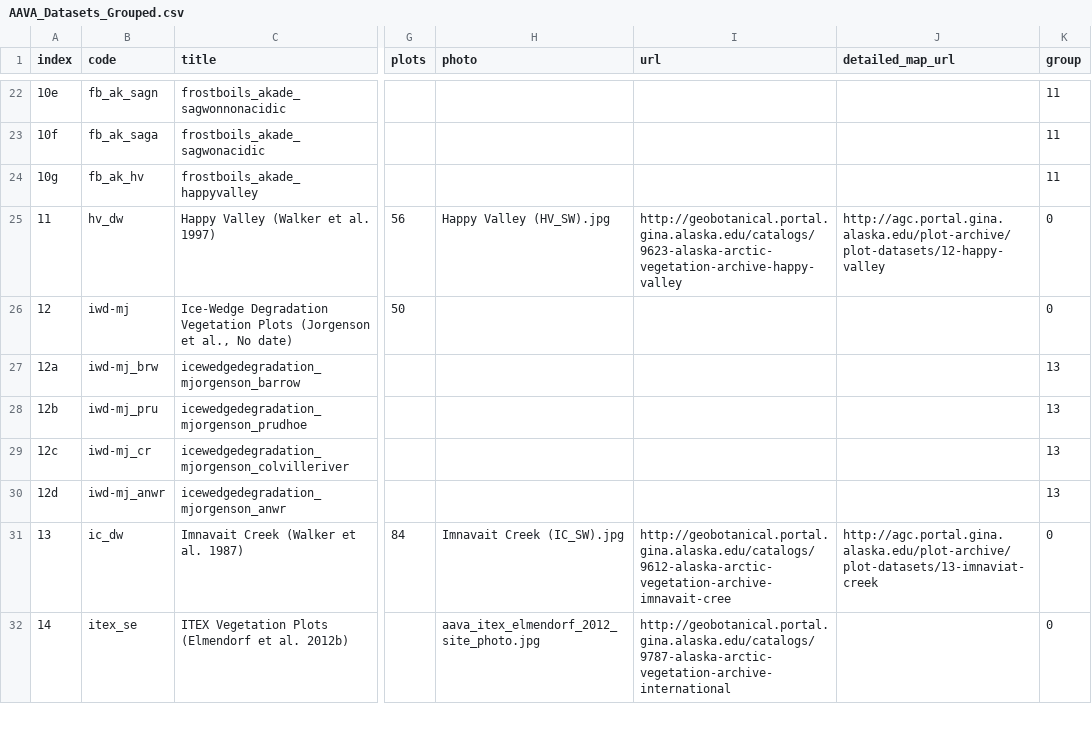
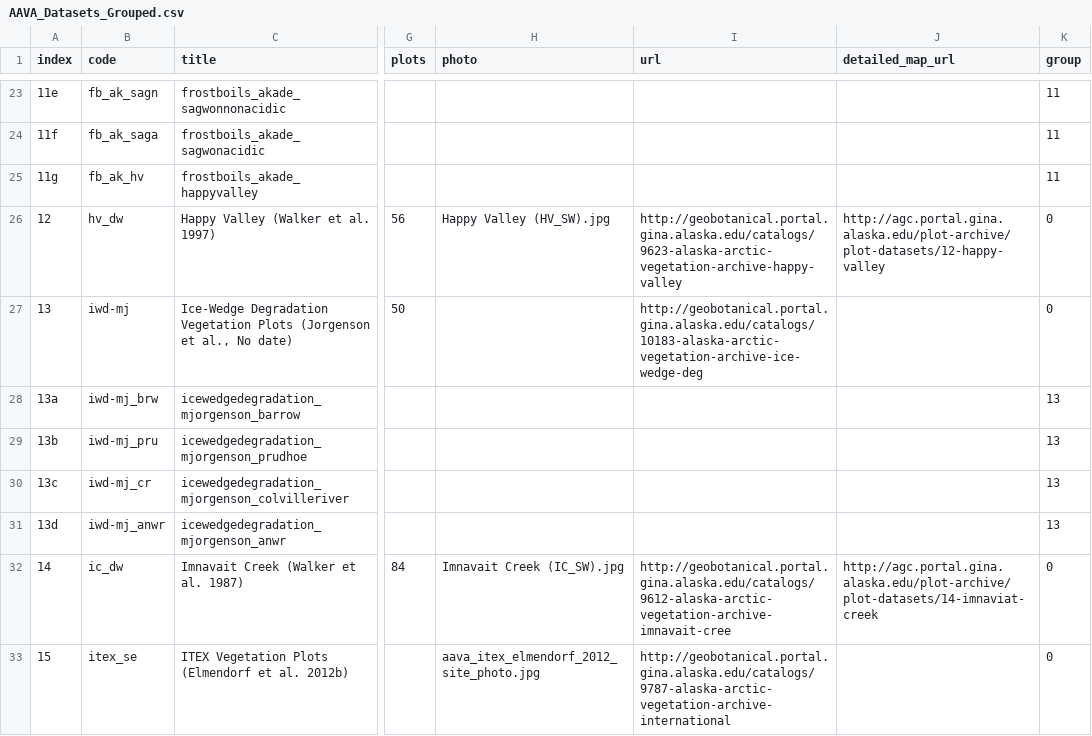
Before and after one commit to gina-alaska/aava-datasets, a CSV file: AAVA_Datasets_Grouped/AAVA_Datasets_Grouped.csv, drawn as a sheet; only a part is shown, gaps mark what is left out; addresses are those after the commit; the diff covers the shown part only; the diff names each change by its address in the sheet, - before the commit and + after, or states it on an @@ line.

Commit message:
updating aava datasets

```diff
--- a/AAVA_Datasets_Grouped/AAVA_Datasets_Grouped.csv
+++ b/AAVA_Datasets_Grouped/AAVA_Datasets_Grouped.csv
@@ column A (index) renumbered from row 15 down @@
-I27 (url): (empty)
+I27 (url): http://geobotanical.portal.gina.alaska.edu/catalogs/10183-alaska-arctic-vegetation-archive-ice-wedge-deg
-J32 (detailed_map_url): http://agc.portal.gina.alaska.edu/plot-archive/plot-datasets/13-imnaviat-creek
+J32 (detailed_map_url): http://agc.portal.gina.alaska.edu/plot-archive/plot-datasets/14-imnaviat-creek
```
Also changed, not shown: 3 added rows, 1 removed row and 107 edited cells elsewhere in this file, 10 other files.
